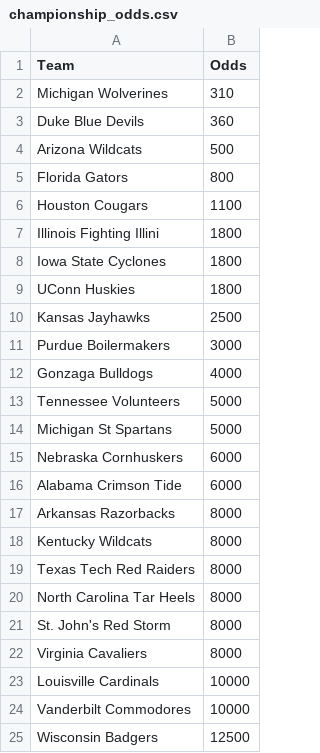
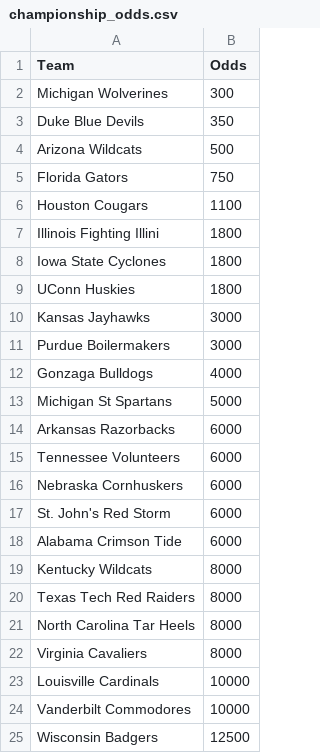
Before and after one commit to trashduty/kp_test, a CSV file: championship_odds.csv, drawn as a sheet; only a part is shown.

```diff
--- a/championship_odds.csv
+++ b/championship_odds.csv
@@ -1,6 +1,6 @@
 Team,Odds
-Michigan Wolverines,310
-Duke Blue Devils,360
+Michigan Wolverines,300
+Duke Blue Devils,350
 Arizona Wildcats,500
-Florida Gators,800
+Florida Gators,750
 Houston Cougars,1100
@@ -9,10 +9,11 @@ Iowa State Cyclones,1800
 UConn Huskies,1800
-Kansas Jayhawks,2500
+Kansas Jayhawks,3000
 Purdue Boilermakers,3000
 Gonzaga Bulldogs,4000
-Tennessee Volunteers,5000
 Michigan St Spartans,5000
+Arkansas Razorbacks,6000
+Tennessee Volunteers,6000
 Nebraska Cornhuskers,6000
+St. John's Red Storm,6000
 Alabama Crimson Tide,6000
-Arkansas Razorbacks,8000
 Kentucky Wildcats,8000
@@ -20,3 +21,2 @@ Texas Tech Red Raiders,8000
 North Carolina Tar Heels,8000
-St. John's Red Storm,8000
 Virginia Cavaliers,8000
```
Also changed, not shown: kenpom_stats.csv, 8 other files.
